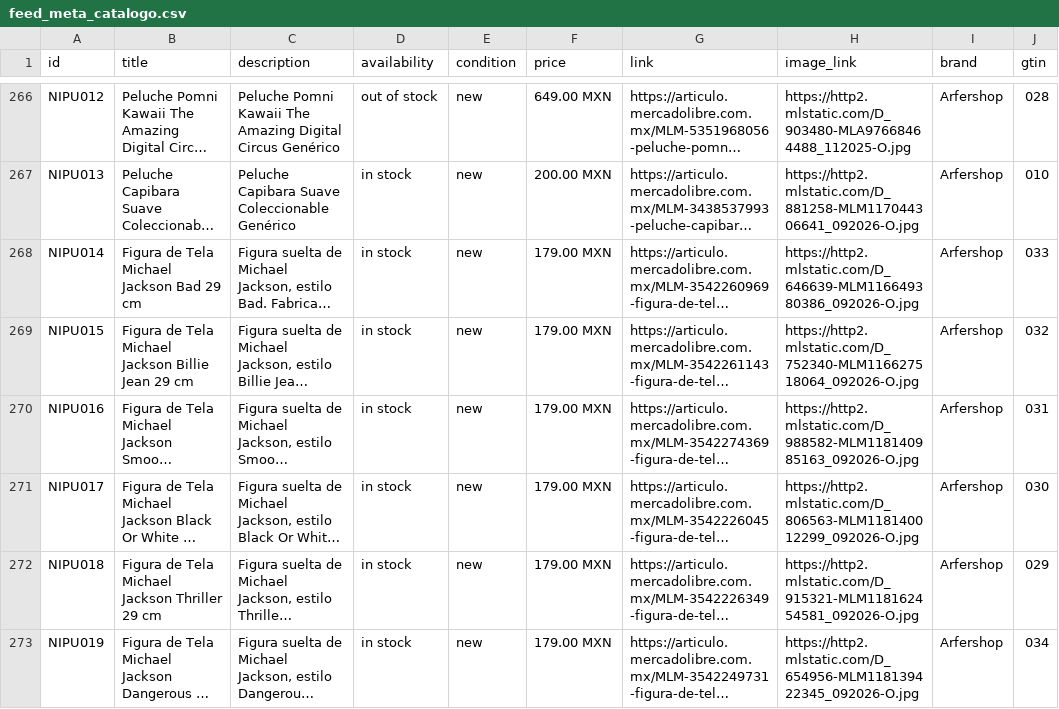
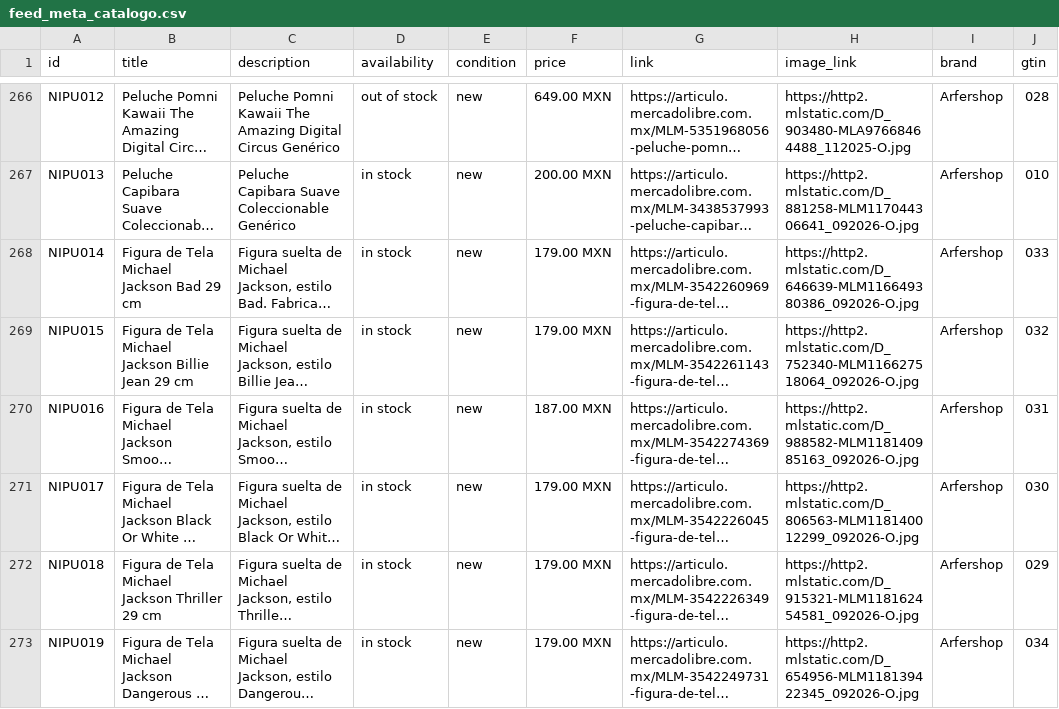
Before and after one commit to arfermarcosciencias/proyects, a CSV file: catalogo/feed_meta_catalogo.csv, drawn as a sheet; only a part is shown, gaps mark what is left out; long unchanged cells end in …; the diff names each change by its address in the sheet, - before the commit and + after, or states it on an @@ line.

Commit message:
catalogo: feed Meta 2026-11-22 00:16

```diff
--- a/catalogo/feed_meta_catalogo.csv
+++ b/catalogo/feed_meta_catalogo.csv
-F270 (price): 179.00 MXN
+F270 (price): 187.00 MXN
```
